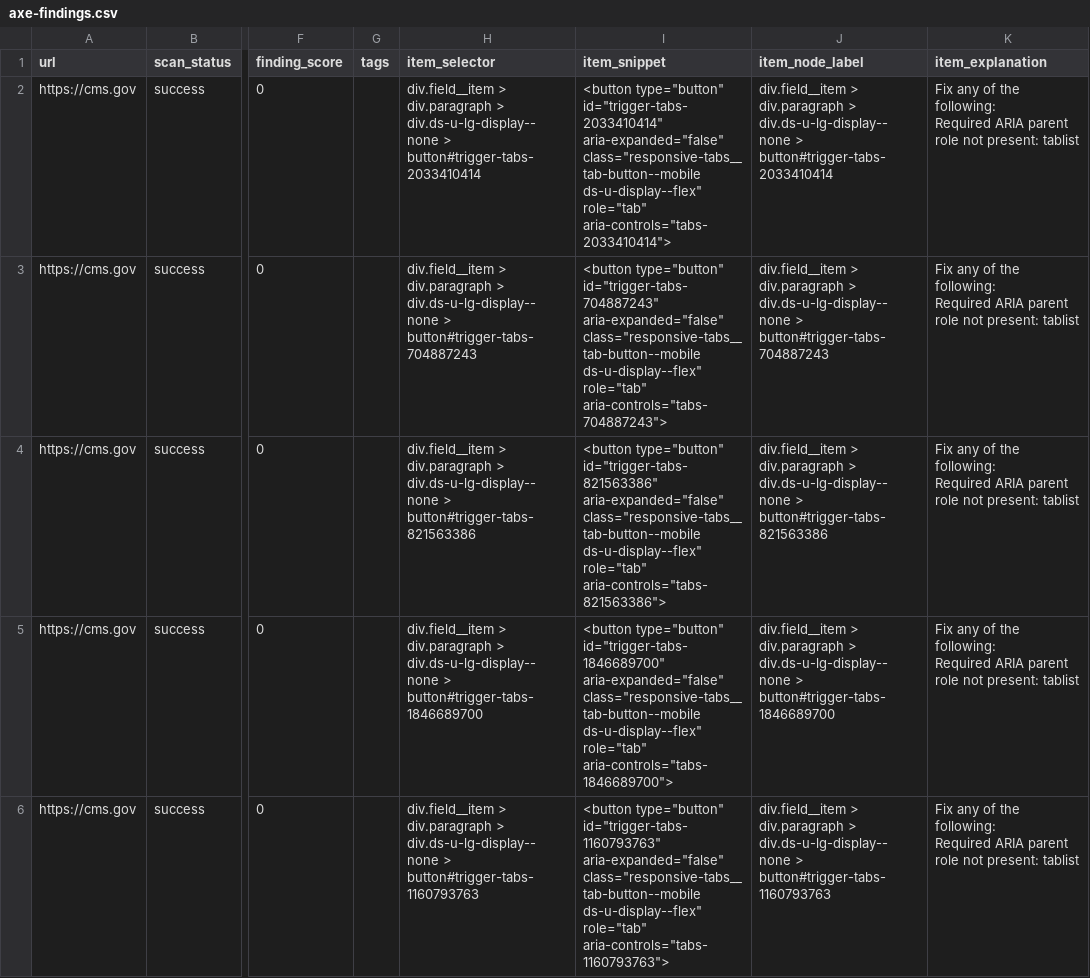
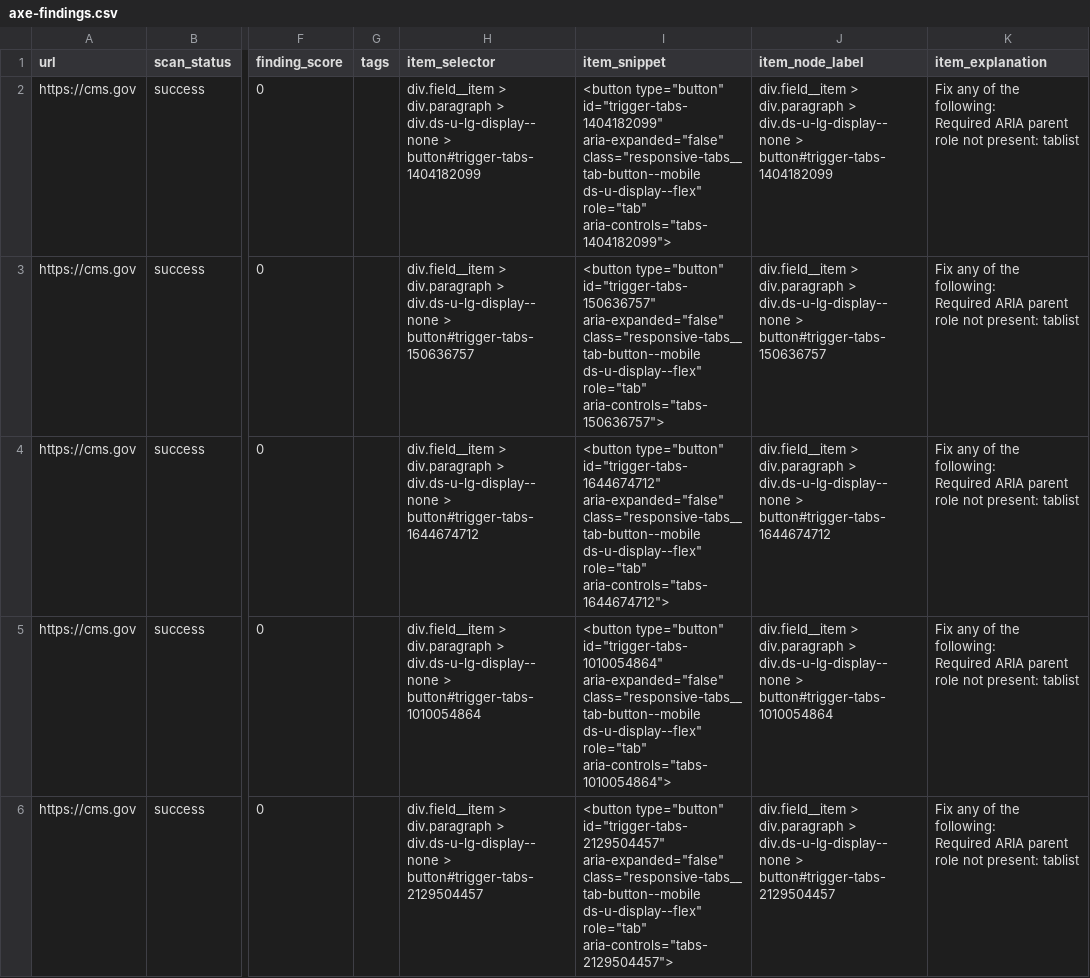
Before and after one commit to mgifford/daily-hhs, a CSV file: docs/reports/daily/2026-08-20/axe-findings.csv (was docs/reports/daily/2026-08-06/axe-findings.csv), drawn as a sheet; only a part is shown, gaps mark what is left out; the diff covers the shown part only; the diff names each change by its address in the sheet, - before the commit and + after, or states it on an @@ line.

```diff
--- a/docs/reports/daily/2026-08-06/axe-findings.csv
+++ b/docs/reports/daily/2026-08-20/axe-findings.csv
-H2 (item_selector): …div.ds-u-lg-display--none > button#trigger-tabs-2033410414
+H2 (item_selector): …div.ds-u-lg-display--none > button#trigger-tabs-1404182099
-I2 (item_snippet): <button type="button" id="trigger-tabs-2033410414" aria-expanded="false" class="responsive-tabs__tab-button--mobile ds-u-display--flex" role="tab" aria-controls="tabs-2033410414">
+I2 (item_snippet): <button type="button" id="trigger-tabs-1404182099" aria-expanded="false" class="responsive-tabs__tab-button--mobile ds-u-display--flex" role="tab" aria-controls="tabs-1404182099">
-J2 (item_node_label): …div.ds-u-lg-display--none > button#trigger-tabs-2033410414
+J2 (item_node_label): …div.ds-u-lg-display--none > button#trigger-tabs-1404182099
-H3 (item_selector): …div.ds-u-lg-display--none > button#trigger-tabs-704887243
+H3 (item_selector): …div.ds-u-lg-display--none > button#trigger-tabs-150636757
-I3 (item_snippet): <button type="button" id="trigger-tabs-704887243" aria-expanded="false" class="responsive-tabs__tab-button--mobile ds-u-display--flex" role="tab" aria-controls="tabs-704887243">
+I3 (item_snippet): <button type="button" id="trigger-tabs-150636757" aria-expanded="false" class="responsive-tabs__tab-button--mobile ds-u-display--flex" role="tab" aria-controls="tabs-150636757">
-J3 (item_node_label): …div.ds-u-lg-display--none > button#trigger-tabs-704887243
+J3 (item_node_label): …div.ds-u-lg-display--none > button#trigger-tabs-150636757
-H4 (item_selector): …div.ds-u-lg-display--none > button#trigger-tabs-821563386
+H4 (item_selector): …div.ds-u-lg-display--none > button#trigger-tabs-1644674712
-I4 (item_snippet): <button type="button" id="trigger-tabs-821563386" aria-expanded="false" class="responsive-tabs__tab-button--mobile ds-u-display--flex" role="tab" aria-controls="tabs-821563386">
+I4 (item_snippet): <button type="button" id="trigger-tabs-1644674712" aria-expanded="false" class="responsive-tabs__tab-button--mobile ds-u-display--flex" role="tab" aria-controls="tabs-1644674712">
-J4 (item_node_label): …div.ds-u-lg-display--none > button#trigger-tabs-821563386
+J4 (item_node_label): …div.ds-u-lg-display--none > button#trigger-tabs-1644674712
-H5 (item_selector): …div.ds-u-lg-display--none > button#trigger-tabs-1846689700
+H5 (item_selector): …div.ds-u-lg-display--none > button#trigger-tabs-1010054864
-I5 (item_snippet): <button type="button" id="trigger-tabs-1846689700" aria-expanded="false" class="responsive-tabs__tab-button--mobile ds-u-display--flex" role="tab" aria-controls="tabs-1846689700">
+I5 (item_snippet): <button type="button" id="trigger-tabs-1010054864" aria-expanded="false" class="responsive-tabs__tab-button--mobile ds-u-display--flex" role="tab" aria-controls="tabs-1010054864">
-J5 (item_node_label): …div.ds-u-lg-display--none > button#trigger-tabs-1846689700
+J5 (item_node_label): …div.ds-u-lg-display--none > button#trigger-tabs-1010054864
-H6 (item_selector): …div.ds-u-lg-display--none > button#trigger-tabs-1160793763
+H6 (item_selector): …div.ds-u-lg-display--none > button#trigger-tabs-2129504457
-I6 (item_snippet): <button type="button" id="trigger-tabs-1160793763" aria-expanded="false" class="responsive-tabs__tab-button--mobile ds-u-display--flex" role="tab" aria-controls="tabs-1160793763">
+I6 (item_snippet): <button type="button" id="trigger-tabs-2129504457" aria-expanded="false" class="responsive-tabs__tab-button--mobile ds-u-display--flex" role="tab" aria-controls="tabs-2129504457">
-J6 (item_node_label): …div.ds-u-lg-display--none > button#trigger-tabs-1160793763
+J6 (item_node_label): …div.ds-u-lg-display--none > button#trigger-tabs-2129504457
```
Also changed, not shown: 1 moved row and 15 edited cells elsewhere in this file, 11 other files.
